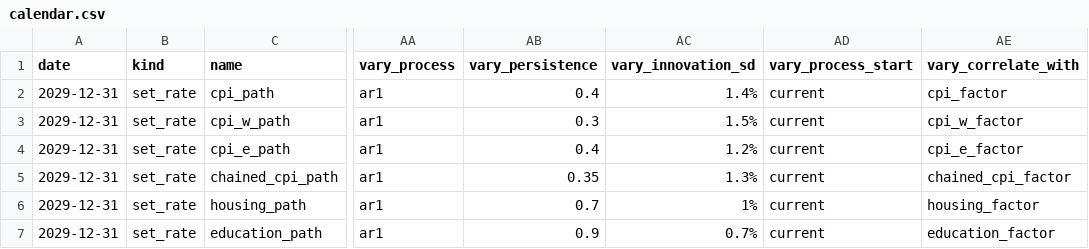
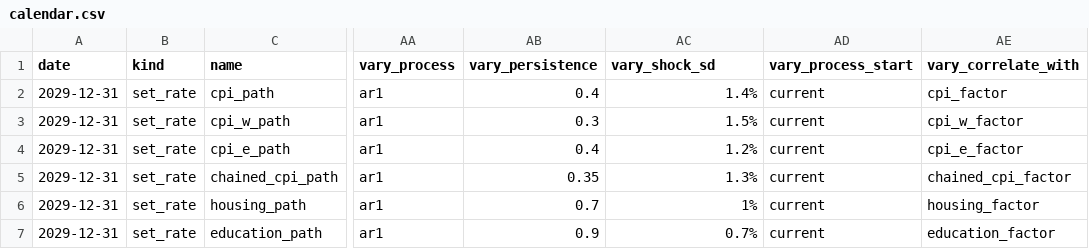
Before and after one commit to BobKerns/analysis, a CSV file: templates/scenarios/t_inflation_current/calendar.csv, drawn as a sheet; only a part is shown, gaps mark what is left out; the diff names each change by its address in the sheet, - before the commit and + after, or states it on an @@ line.

```diff
--- a/templates/scenarios/t_inflation_current/calendar.csv
+++ b/templates/scenarios/t_inflation_current/calendar.csv
-AC1: vary_innovation_sd
+AC1: vary_shock_sd
```
Also changed, not shown: templates/scenarios/t_inflation_ensemble/calendar.csv, templates/scenarios/t_market_current/calendar.csv, 1 other file.
